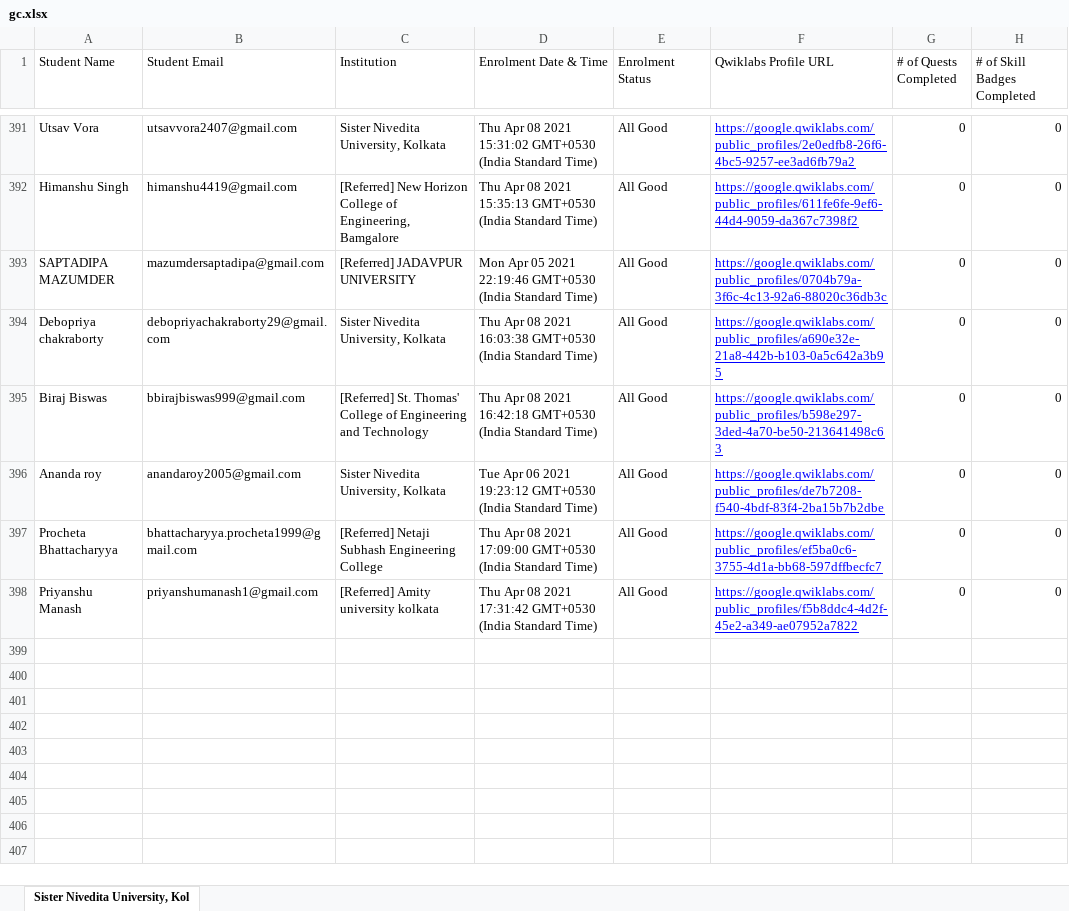
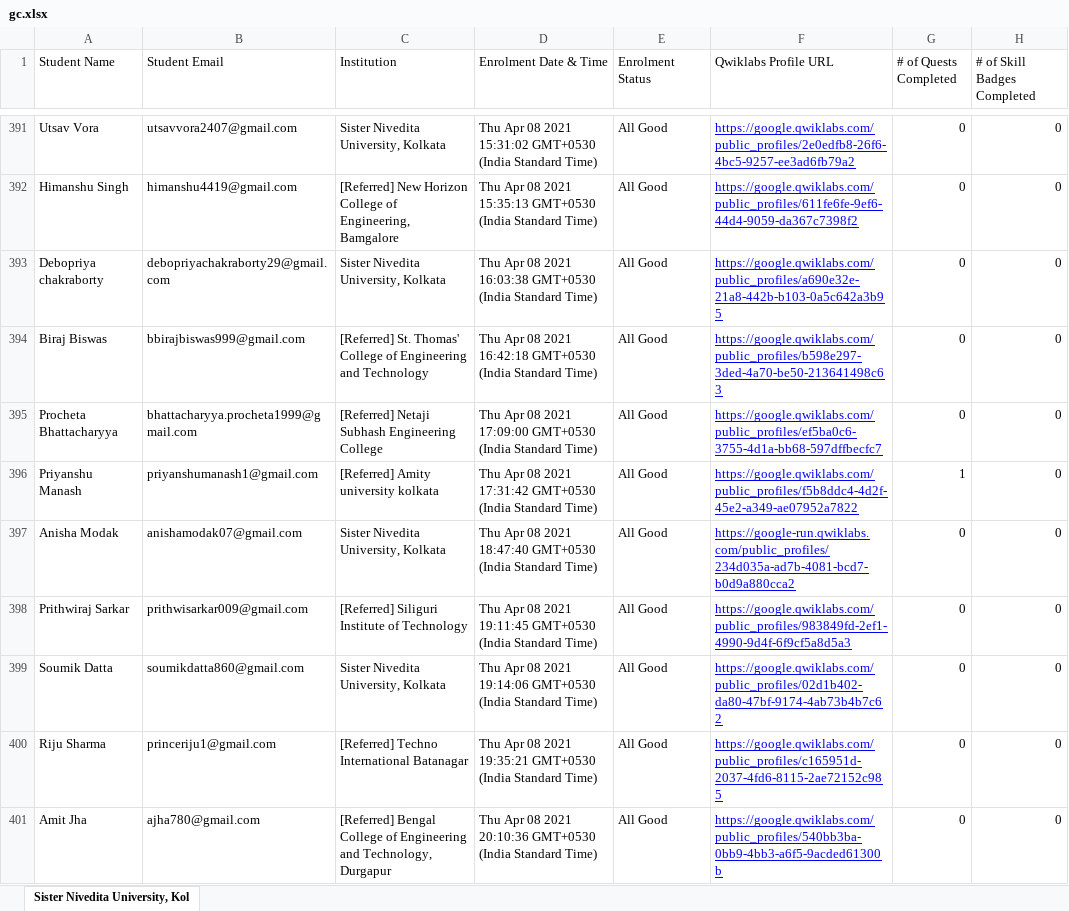
Before and after one commit to sagnikmitra/Qwiklabs-Progress-Generator-Streamlit, an Excel workbook: gc.xlsx, sheet Sister Nivedita University, Kol, drawn as a sheet; only a part is shown, gaps mark what is left out; values as stored, in another font and other column widths than the file's, no borders; charts and pictures not drawn; addresses are those after the commit; the diff covers the shown part only; the diff names each change by its address in the sheet, - before the commit and + after, or states it on an @@ line.

Commit message:
Updated New Sheet

```diff
--- a/gc.xlsx (sheet Sister Nivedita University, Kol)
+++ b/gc.xlsx (sheet Sister Nivedita University, Kol)
@@ row 393 moved to row 214: SAPTADIPA MAZUMDER @@
@@ row 396 moved to row 268: Ananda roy @@
-G396 (# of Quests Completed): 0
+G396 (# of Quests Completed): 1
+row 397: Anisha Modak | anishamodak07@gmail.com | Sister Nivedita University, Kolkata | Thu Apr 08 2021 18:47:40 GMT+0530 (India Standard Time) | All Good | https://google-run.qwiklabs.com/public_profiles/234d035a-ad7b-4081-bcd7-b0d9a880cca2 | 0 | 0
+row 398: Prithwiraj Sarkar | prithwisarkar009@gmail.com | [Referred] Siliguri Institute of Technology | Thu Apr 08 2021 19:11:45 GMT+0530 (India Standard Time) | All Good | https://google.qwiklabs.com/public_profiles/983849fd-2ef1-4990-9d4f-6f9cf5a8d5a3 | 0 | 0
+row 399: Soumik Datta | soumikdatta860@gmail.com | Sister Nivedita University, Kolkata | Thu Apr 08 2021 19:14:06 GMT+0530 (India Standard Time) | All Good | https://google.qwiklabs.com/public_profiles/02d1b402-da80-47bf-9174-4ab73b4b7c62 | 0 | 0
+row 400: Riju Sharma | princeriju1@gmail.com | [Referred] Techno International Batanagar | Thu Apr 08 2021 19:35:21 GMT+0530 (India Standard Time) | All Good | https://google.qwiklabs.com/public_profiles/c165951d-2037-4fd6-8115-2ae72152c985 | 0 | 0
+row 401: Amit Jha | ajha780@gmail.com | [Referred] Bengal College of Engineering and Technology, Durgapur | Thu Apr 08 2021 20:10:36 GMT+0530 (India Standard Time) | All Good | https://google.qwiklabs.com/public_profiles/540bb3ba-0bb9-4bb3-a6f5-9acded61300b | 0 | 0
```
Also changed, not shown: 73 added rows, 4 removed rows, 25 moved rows and 20 edited cells elsewhere in this sheet, 1 other file.
